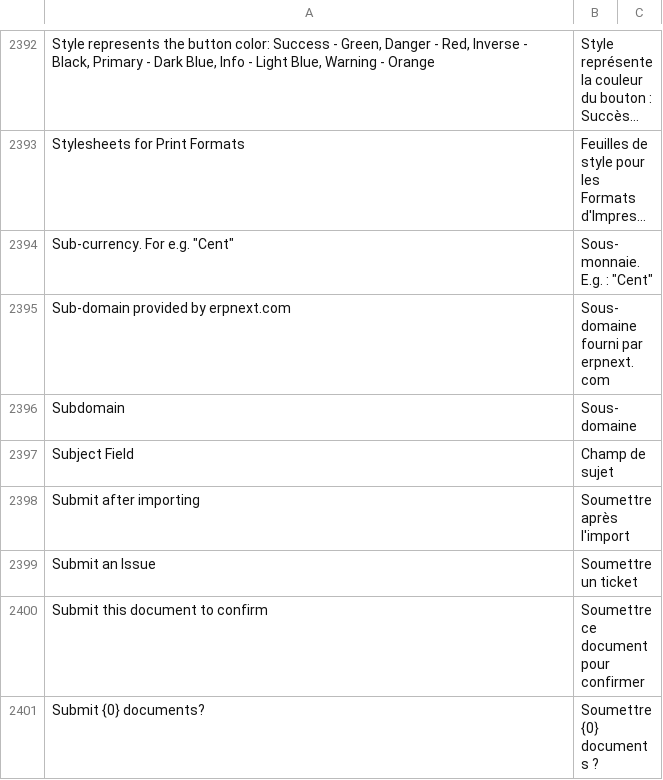
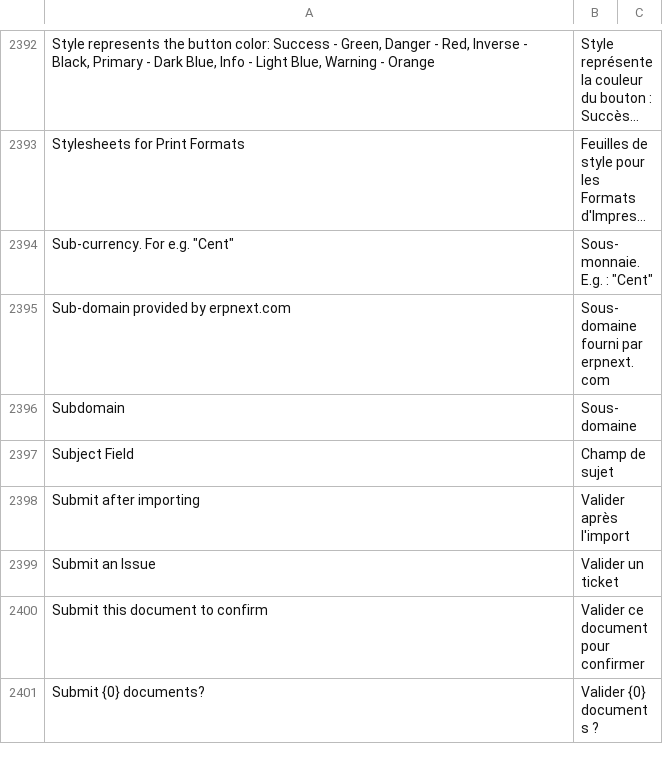
Before and after one commit to experiments001/frappe-sqlite, a CSV file: frappe/translations/fr.csv, drawn as a sheet; only a part is shown, gaps mark what is left out; long unchanged cells end in …; the diff covers the shown part only.

Commit message:
fix: update french translation (#16550)

```diff
--- a/frappe/translations/fr.csv
+++ b/frappe/translations/fr.csv
@@ -2397,5 +2397,5 @@ Subdomain,Sous-domaine,
 Subject Field,Champ de sujet,
-Submit after importing,Soumettre après l'import,
-Submit an Issue,Soumettre un ticket,
-Submit this document to confirm,Soumettre ce document pour confirmer,
-Submit {0} documents?,Soumettre {0} documents ?,
+Submit after importing,Valider après l'import,
+Submit an Issue,Valider un ticket,
+Submit this document to confirm,Valider ce document pour confirmer,
+Submit {0} documents?,Valider {0} documents ?,
```
Also changed, not shown: 36 edited cells elsewhere in this file.
